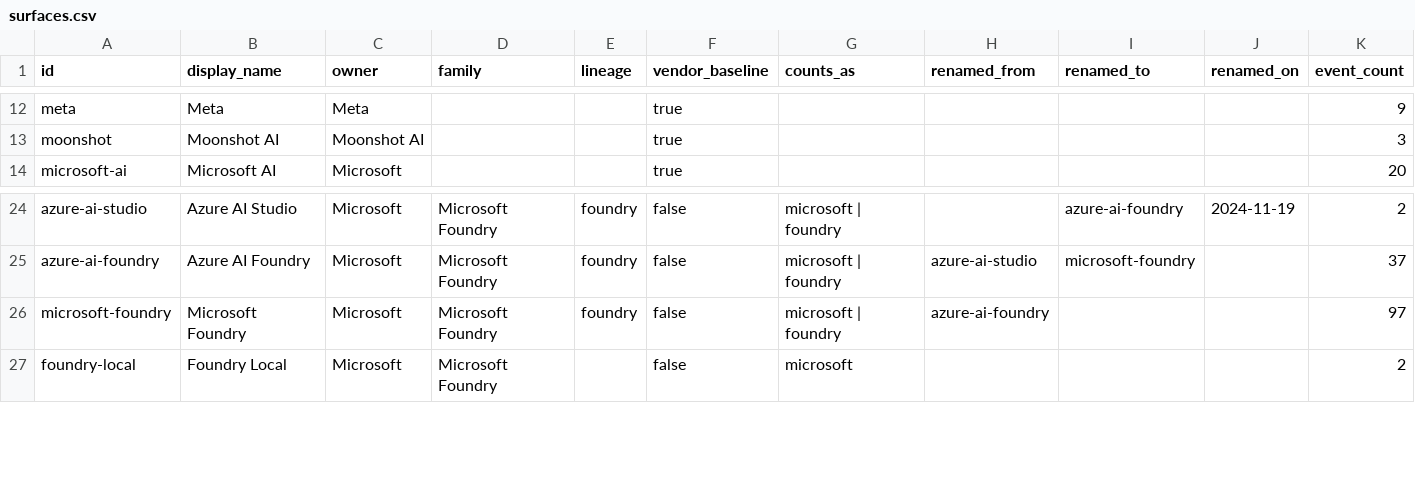
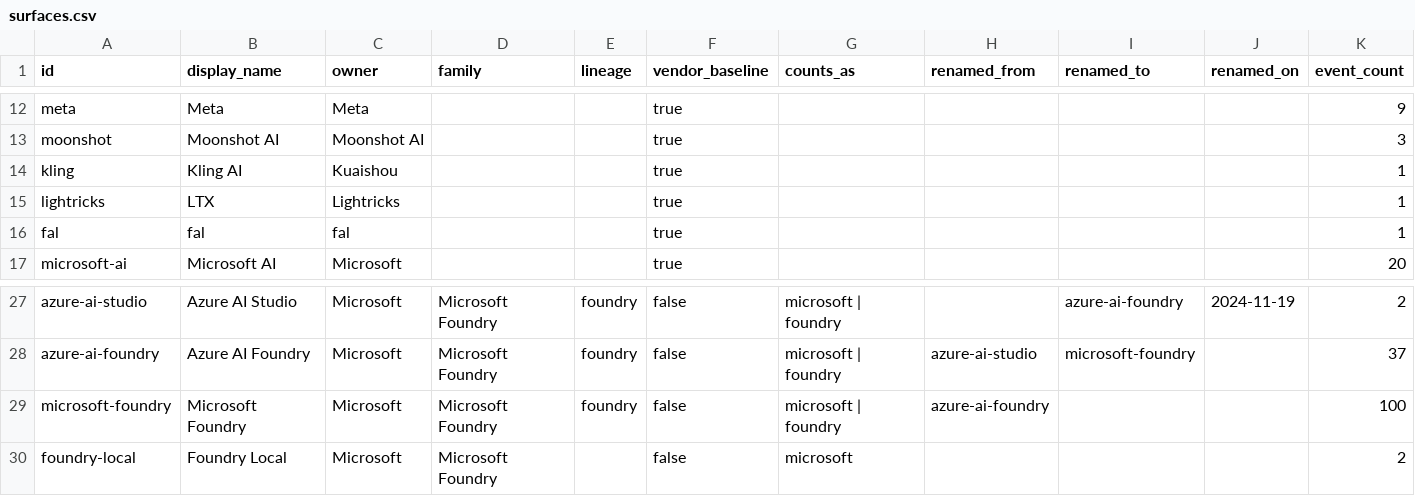
Before and after one commit to Bibbleq/frontier-model-tracker, a CSV file: generated/surfaces.csv, drawn as a sheet; only a part is shown, gaps mark what is left out.

```diff
--- a/generated/surfaces.csv
+++ b/generated/surfaces.csv
@@ -13,2 +13,5 @@ meta,Meta,Meta,,,true,,,,,9
 moonshot,Moonshot AI,Moonshot AI,,,true,,,,,3
+kling,Kling AI,Kuaishou,,,true,,,,,1
+lightricks,LTX,Lightricks,,,true,,,,,1
+fal,fal,fal,,,true,,,,,1
 microsoft-ai,Microsoft AI,Microsoft,,,true,,,,,20
@@ -25,3 +28,3 @@ azure-ai-studio,Azure AI Studio,Microsoft,Microsoft Foundry,foundry,false,micros
 azure-ai-foundry,Azure AI Foundry,Microsoft,Microsoft Foundry,foundry,false,microsoft | foundry,azure-ai-studio,microsoft-foundry,,37
-microsoft-foundry,Microsoft Foundry,Microsoft,Microsoft Foundry,foundry,false,microsoft | foundry,azure-ai-foundry,,,97
+microsoft-foundry,Microsoft Foundry,Microsoft,Microsoft Foundry,foundry,false,microsoft | foundry,azure-ai-foundry,,,100
 foundry-local,Foundry Local,Microsoft,Microsoft Foundry,,false,microsoft,,,,2
```
Also changed, not shown: generated/current-state.csv, generated/models.csv, 9 other files.
